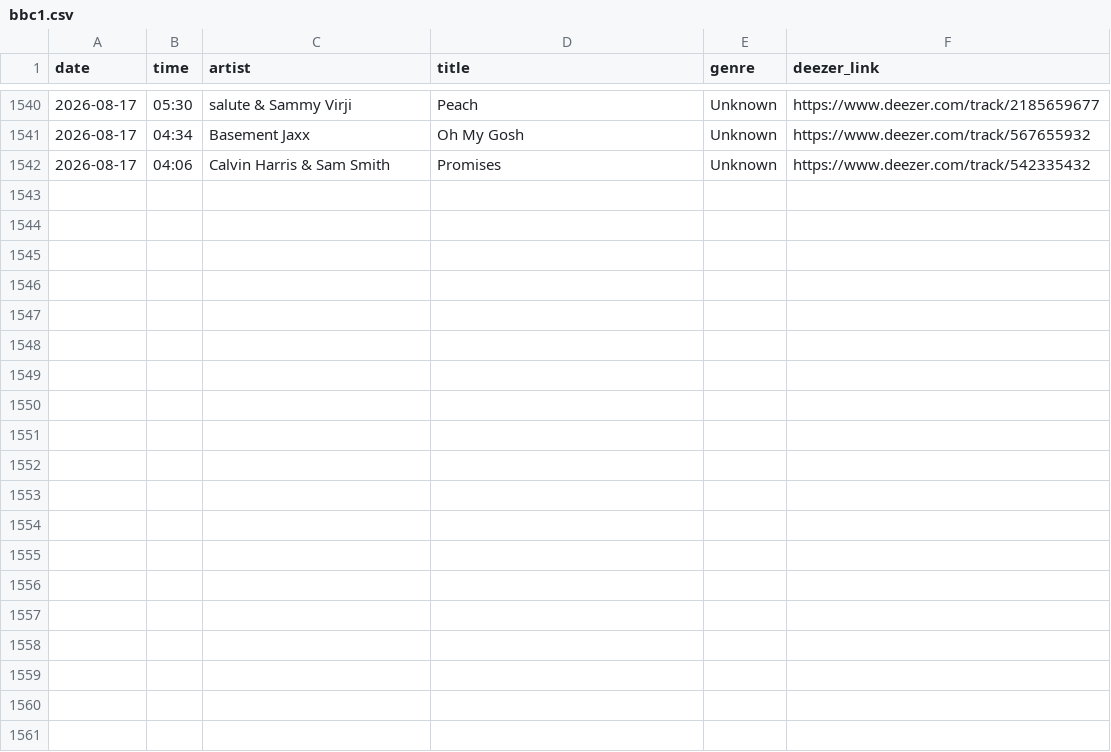
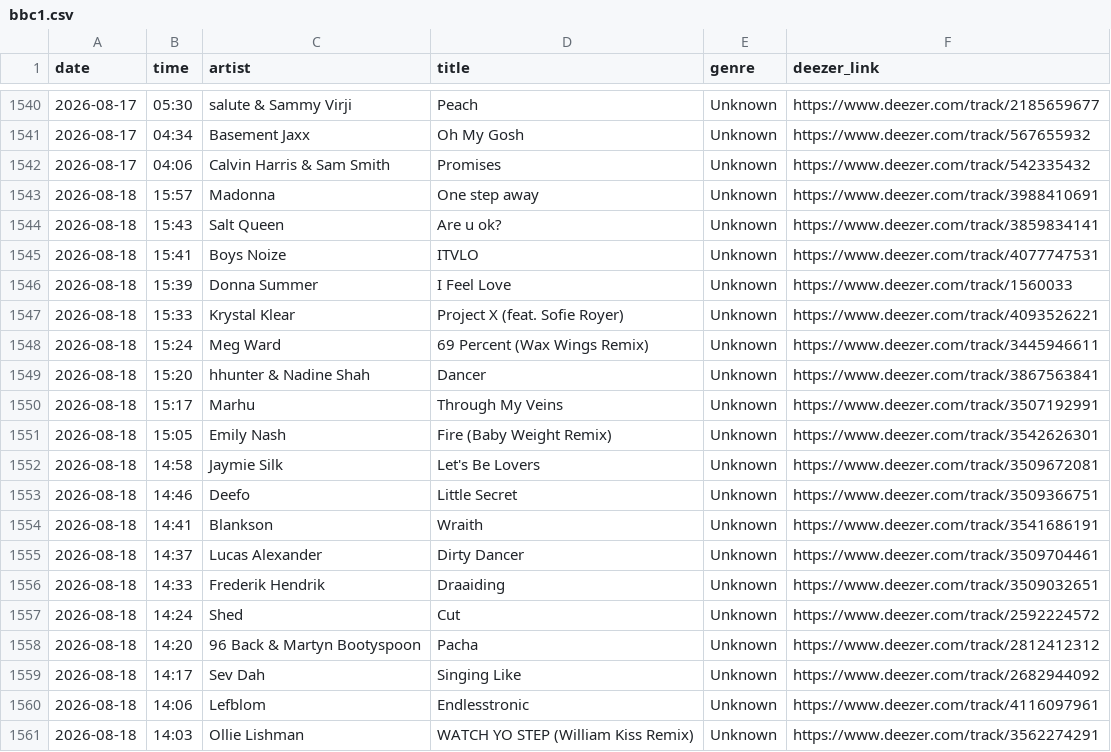
Before and after one commit to loliberri/BBC_Radio_Playlist_Generator, a CSV file: output/bbc1.csv, drawn as a sheet; only a part is shown, gaps mark what is left out; the diff covers the shown part only; the diff names each change by its address in the sheet, - before the commit and + after, or states it on an @@ line.

```diff
--- a/output/bbc1.csv
+++ b/output/bbc1.csv
+row 1543: 2026-08-18 | 15:57 | Madonna | One step away | Unknown | https://www.deezer.com/track/3988410691
+row 1544: 2026-08-18 | 15:43 | Salt Queen | Are u ok? | Unknown | https://www.deezer.com/track/3859834141
+row 1545: 2026-08-18 | 15:41 | Boys Noize | ITVLO | Unknown | https://www.deezer.com/track/4077747531
+row 1546: 2026-08-18 | 15:39 | Donna Summer | I Feel Love | Unknown | https://www.deezer.com/track/1560033
+row 1547: 2026-08-18 | 15:33 | Krystal Klear | Project X (feat. Sofie Royer) | Unknown | https://www.deezer.com/track/4093526221
+row 1548: 2026-08-18 | 15:24 | Meg Ward | 69 Percent (Wax Wings Remix) | Unknown | https://www.deezer.com/track/3445946611
+row 1549: 2026-08-18 | 15:20 | hhunter & Nadine Shah | Dancer | Unknown | https://www.deezer.com/track/3867563841
+row 1550: 2026-08-18 | 15:17 | Marhu | Through My Veins | Unknown | https://www.deezer.com/track/3507192991
+row 1551: 2026-08-18 | 15:05 | Emily Nash | Fire (Baby Weight Remix) | Unknown | https://www.deezer.com/track/3542626301
+row 1552: 2026-08-18 | 14:58 | Jaymie Silk | Let's Be Lovers | Unknown | https://www.deezer.com/track/3509672081
+row 1553: 2026-08-18 | 14:46 | Deefo | Little Secret | Unknown | https://www.deezer.com/track/3509366751
+row 1554: 2026-08-18 | 14:41 | Blankson | Wraith | Unknown | https://www.deezer.com/track/3541686191
+row 1555: 2026-08-18 | 14:37 | Lucas Alexander | Dirty Dancer | Unknown | https://www.deezer.com/track/3509704461
+row 1556: 2026-08-18 | 14:33 | Frederik Hendrik | Draaiding | Unknown | https://www.deezer.com/track/3509032651
+row 1557: 2026-08-18 | 14:24 | Shed | Cut | Unknown | https://www.deezer.com/track/2592224572
+row 1558: 2026-08-18 | 14:20 | 96 Back & Martyn Bootyspoon | Pacha | Unknown | https://www.deezer.com/track/2812412312
+row 1559: 2026-08-18 | 14:17 | Sev Dah | Singing Like | Unknown | https://www.deezer.com/track/2682944092
+row 1560: 2026-08-18 | 14:06 | Lefblom | Endlesstronic | Unknown | https://www.deezer.com/track/4116097961
+row 1561: 2026-08-18 | 14:03 | Ollie Lishman | WATCH YO STEP (William Kiss Remix) | Unknown | https://www.deezer.com/track/3562274291
```
Also changed, not shown: 9 added rows elsewhere in this file, output/bbc2.csv, output/bbc3.csv, 5 other files.
